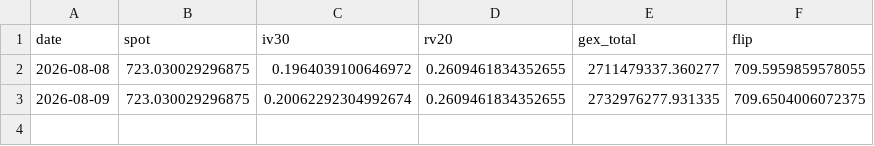
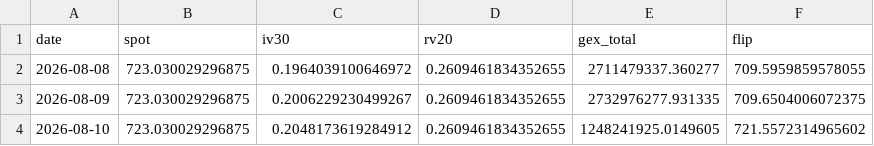
Before and after one commit to sagivamrami-cpu/options-desk, a CSV file: data/history/QQQ_iv.csv, drawn as a sheet.

```diff
--- a/data/history/QQQ_iv.csv
+++ b/data/history/QQQ_iv.csv
@@ -2,2 +2,3 @@ date,spot,iv30,rv20,gex_total,flip
 2026-08-08,723.030029296875,0.1964039100646972,0.2609461834352655,2711479337.360277,709.5959859578055
-2026-08-09,723.030029296875,0.20062292304992674,0.2609461834352655,2732976277.931335,709.6504006072375
+2026-08-09,723.030029296875,0.2006229230499267,0.2609461834352655,2732976277.931335,709.6504006072375
+2026-08-10,723.030029296875,0.2048173619284912,0.2609461834352655,1248241925.0149605,721.5572314965602
```
Also changed, not shown: data/history/GLD_iv.csv, 6 other files.
